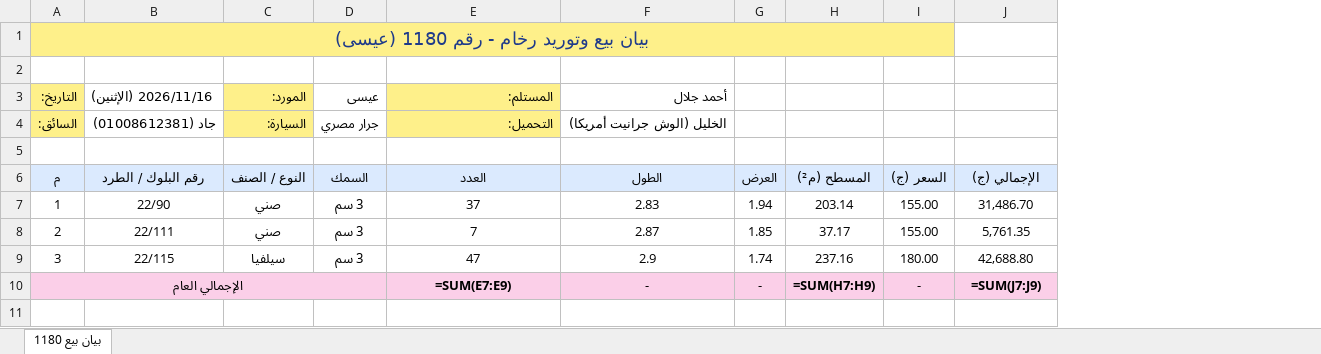
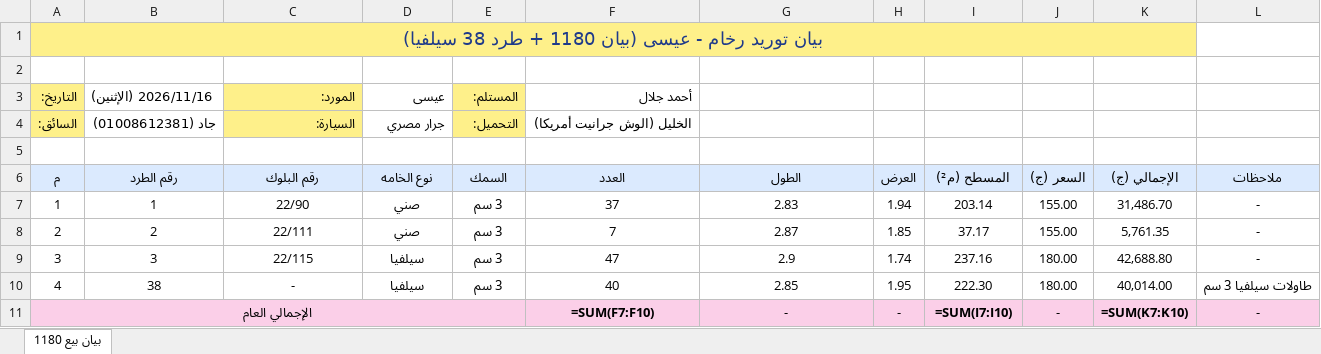
Before and after one commit to adom0985/marble-granite-erp, an Excel workbook: bundled_files/عيسى/2026-11-16 - بيان 1180.xlsx, sheet بيان بيع 1180, drawn as a sheet; values as stored, in another font and other column widths than the file's, no borders; formulas without a stored value are shown as written; removed rows and columns are numbered as before the commit, all else as after; the diff names each change by its address in the sheet, - before the commit and + after, or states it on an @@ line.

```diff
--- a/bundled_files/عيسى/2026-11-16 - بيان 1180.xlsx (sheet بيان بيع 1180)
+++ b/bundled_files/عيسى/2026-11-16 - بيان 1180.xlsx (sheet بيان بيع 1180)
+column B (رقم الطرد), rows 3-4: 2026/11/16 (الإثنين) | جاد (01008612381); rows 7-9: 1 | 2 | 3
+column L (ملاحظات), rows 7-9: all -; row 11: -
-A1 (م): بيان بيع وتوريد رخام - رقم 1180 (عيسى)
+A1 (م): بيان توريد رخام - عيسى (بيان 1180 + طرد 38 سيلفيا)
-A1:I1 merged
+A1:K1 merged
-C3 (رقم البلوك): 2026/11/16 (الإثنين)
+C3 (رقم البلوك): المورد:
-C3:C4 fill: none
+C3:C4 fill: #FEF08A
-D3 (نوع الخامه): المورد:
+D3 (نوع الخامه): عيسى
-D3:D4 fill: #FEF08A
+D3:D4 fill: none
-E3 (السمك): عيسى
+E3 (السمك): المستلم:
-E3:E4 fill: none
+E3:E4 fill: #FEF08A
-F3 (العدد): المستلم:
+F3 (العدد): أحمد جلال
-F3:F4 fill: #FEF08A
+F3:F4 fill: none
-G3 (الطول): أحمد جلال
+G3 (الطول): (empty)
-C4 (رقم البلوك): جاد (01008612381)
+C4 (رقم البلوك): السيارة:
-D4 (نوع الخامه): السيارة:
+D4 (نوع الخامه): جرار مصري
-E4 (السمك): جرار مصري
+E4 (السمك): التحميل:
-F4 (العدد): التحميل:
+F4 (العدد): الخليل (الوش جرانيت أمريكا)
-G4 (الطول): الخليل (الوش جرانيت أمريكا)
+G4 (الطول): (empty)
-C6: رقم البلوك / الطرد
+C6: رقم البلوك
-D6: النوع / الصنف
+D6: نوع الخامه
+row 10: 4 | 38 | - | سيلفيا | 3 سم | 40 | 2.85 | 1.95 | 222.30 | 180.00 | 40,014.00 | طاولات سيلفيا 3 سم
-F11 (العدد): =SUM(E7:E9)
+F11 (العدد): =SUM(F7:F10)
-I11 (المسطح (م²)): =SUM(H7:H9)
+I11 (المسطح (م²)): =SUM(I7:I10)
-K11 (الإجمالي (ج)): =SUM(J7:J9)
+K11 (الإجمالي (ج)): =SUM(K7:K10)
```
Also changed, not shown: bundled_files/عيسى/حساب عيسى.xlsx, 3 other files.
